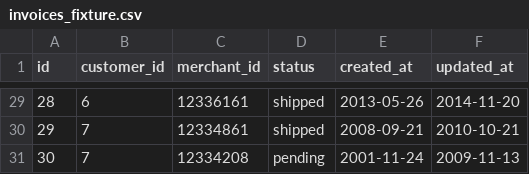
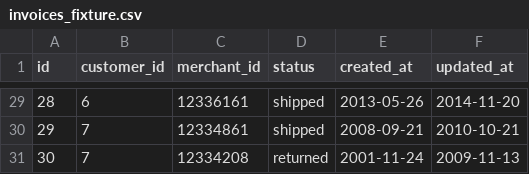
Before and after one commit to turingschool-examples/black_thursday, a CSV file: data/invoices_fixture.csv, drawn as a sheet; only a part is shown, gaps mark what is left out.

```diff
--- a/data/invoices_fixture.csv
+++ b/data/invoices_fixture.csv
@@ -30,2 +30,2 @@ id,customer_id,merchant_id,status,created_at,updated_at
 29,7,12334861,shipped,2008-09-21,2010-10-21
-30,7,12334208,pending,2001-11-24,2009-11-13
+30,7,12334208,returned,2001-11-24,2009-11-13
```
Also changed, not shown: 12 other files.
